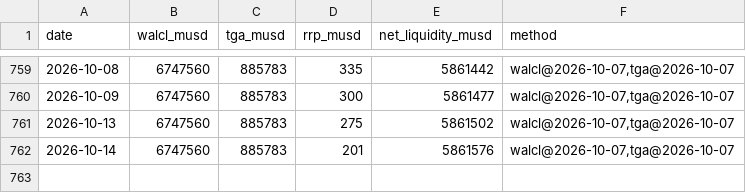
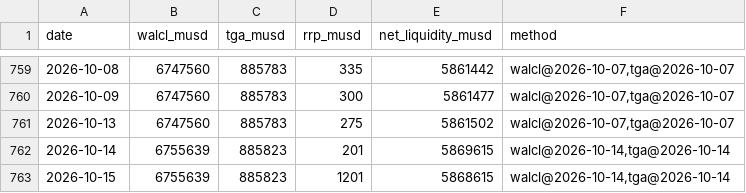
Before and after one commit to capitalflowai-app/capitalflowai-app.github.io, a CSV file: archiwum/plynnosc.csv, drawn as a sheet; only a part is shown, gaps mark what is left out.

```diff
--- a/archiwum/plynnosc.csv
+++ b/archiwum/plynnosc.csv
@@ -761,2 +761,3 @@ date,walcl_musd,tga_musd,rrp_musd,net_liquidity_musd,method
 2026-10-13,6747560,885783,275,5861502,"walcl@2026-10-07,tga@2026-10-07"
-2026-10-14,6747560,885783,201,5861576,"walcl@2026-10-07,tga@2026-10-07"
+2026-10-14,6755639,885823,201,5869615,"walcl@2026-10-14,tga@2026-10-14"
+2026-10-15,6755639,885823,1201,5868615,"walcl@2026-10-14,tga@2026-10-14"
```
Also changed, not shown: archiwum/krypto-dziennik.csv, archiwum/ng-dziennik.csv, 7 other files.
